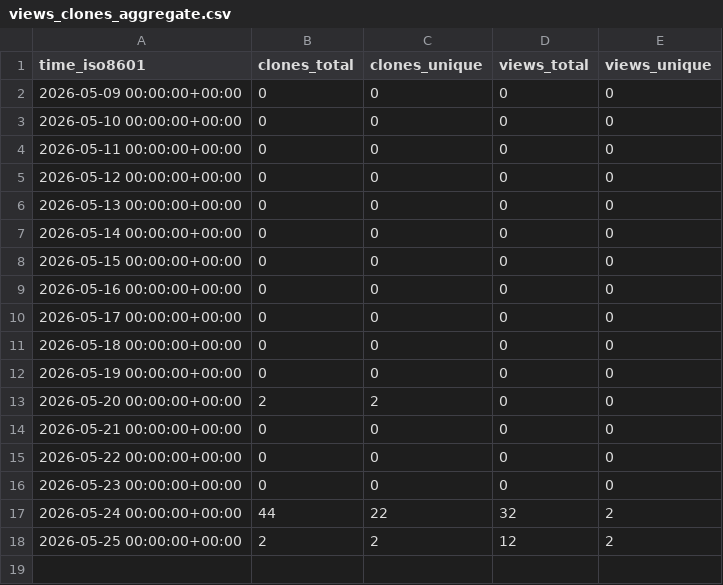
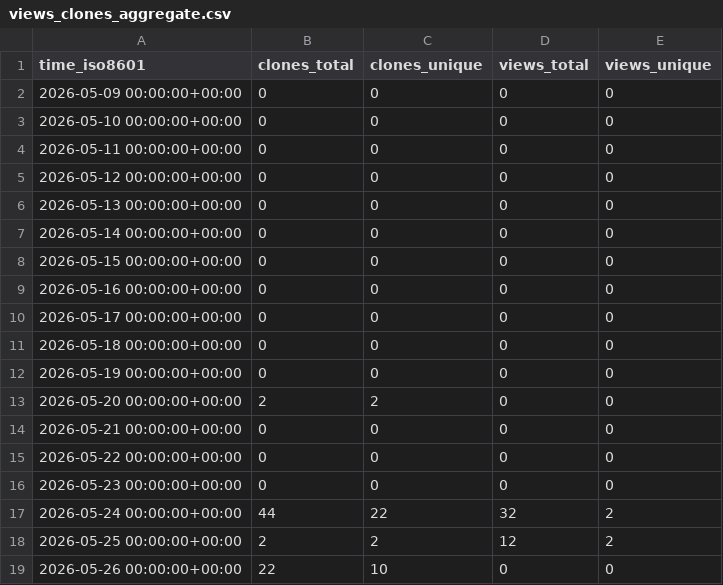
Before and after one commit to krishtadigotla/temporal-wiki-link-prediction, a CSV file: krishtadigotla/temporal-wiki-link-prediction/ghrs-data/views_clones_aggregate.csv, drawn as a sheet.

```diff
--- a/krishtadigotla/temporal-wiki-link-prediction/ghrs-data/views_clones_aggregate.csv
+++ b/krishtadigotla/temporal-wiki-link-prediction/ghrs-data/views_clones_aggregate.csv
@@ -18 +18,2 @@ time_iso8601,clones_total,clones_unique,views_total,views_unique
 2026-05-25 00:00:00+00:00,2,2,12,2
+2026-05-26 00:00:00+00:00,22,10,0,0
```
Also changed, not shown: 1 other file.
